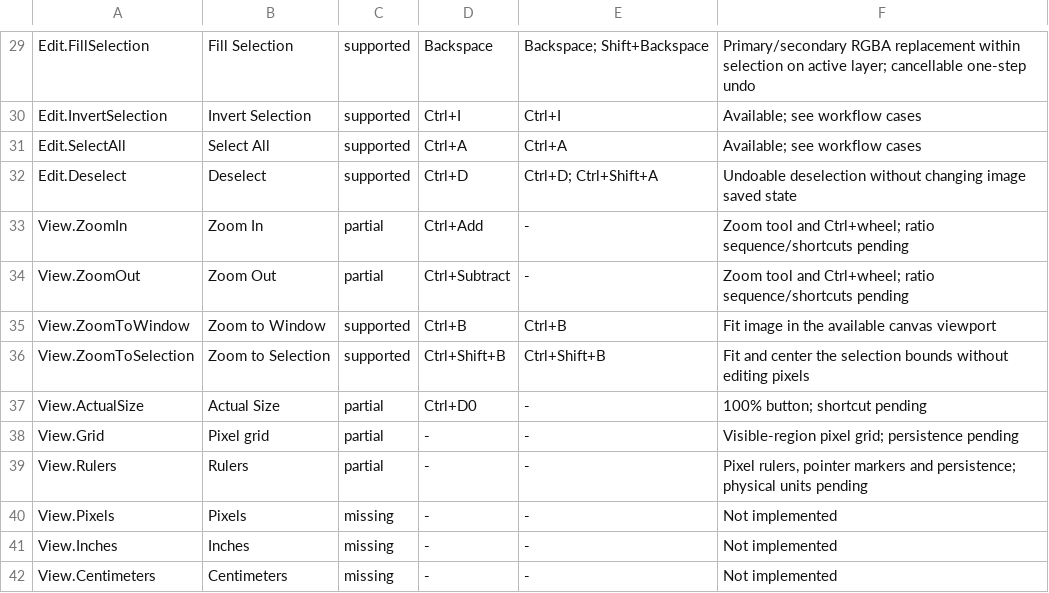
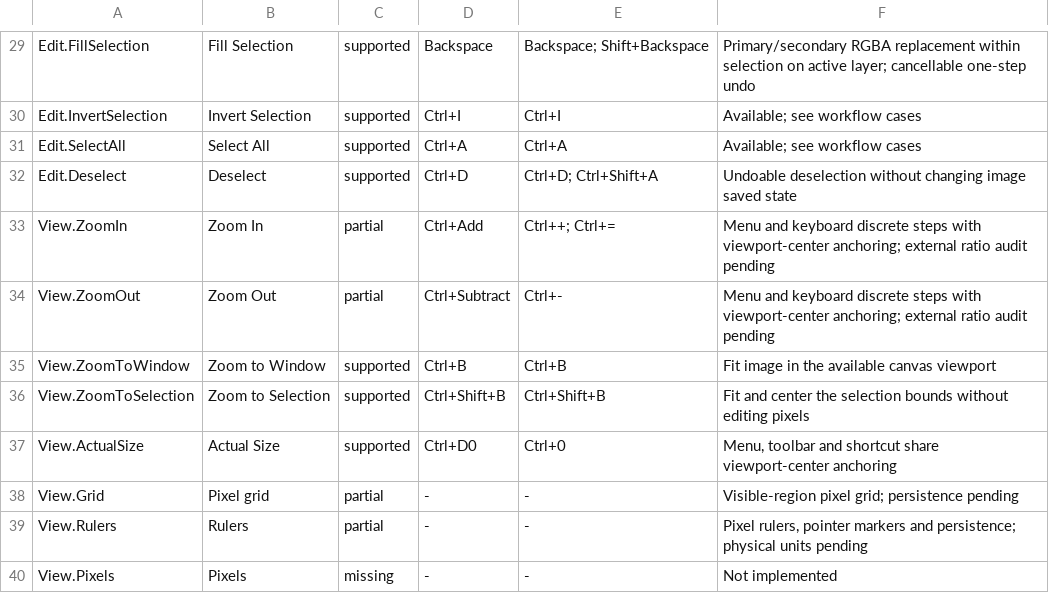
Before and after one commit to trelak-net/paint-rust, a TSV file: acceptance/commands.tsv, drawn as a sheet; only a part is shown, gaps mark what is left out; the shorter side is filled out with more unchanged rows.

```diff
--- a/acceptance/commands.tsv
+++ b/acceptance/commands.tsv
@@ -32,7 +32,7 @@ Edit.SelectAll	Select All	supported	Ctrl+A	Ctrl+A	Available; see workflow cases
 Edit.Deselect	Deselect	supported	Ctrl+D	Ctrl+D; Ctrl+Shift+A	Undoable deselection without changing image saved state
-View.ZoomIn	Zoom In	partial	Ctrl+Add	-	Zoom tool and Ctrl+wheel; ratio sequence/shortcuts pending
-View.ZoomOut	Zoom Out	partial	Ctrl+Subtract	-	Zoom tool and Ctrl+wheel; ratio sequence/shortcuts pending
+View.ZoomIn	Zoom In	partial	Ctrl+Add	Ctrl++; Ctrl+=	Menu and keyboard discrete steps with viewport-center anchoring; external ratio audit pending
+View.ZoomOut	Zoom Out	partial	Ctrl+Subtract	Ctrl+-	Menu and keyboard discrete steps with viewport-center anchoring; external ratio audit pending
 View.ZoomToWindow	Zoom to Window	supported	Ctrl+B	Ctrl+B	Fit image in the available canvas viewport
 View.ZoomToSelection	Zoom to Selection	supported	Ctrl+Shift+B	Ctrl+Shift+B	Fit and center the selection bounds without editing pixels
-View.ActualSize	Actual Size	partial	Ctrl+D0	-	100% button; shortcut pending
+View.ActualSize	Actual Size	supported	Ctrl+D0	Ctrl+0	Menu, toolbar and shortcut share viewport-center anchoring
 View.Grid	Pixel grid	partial	-	-	Visible-region pixel grid; persistence pending
```
Also changed, not shown: 3 other files.
